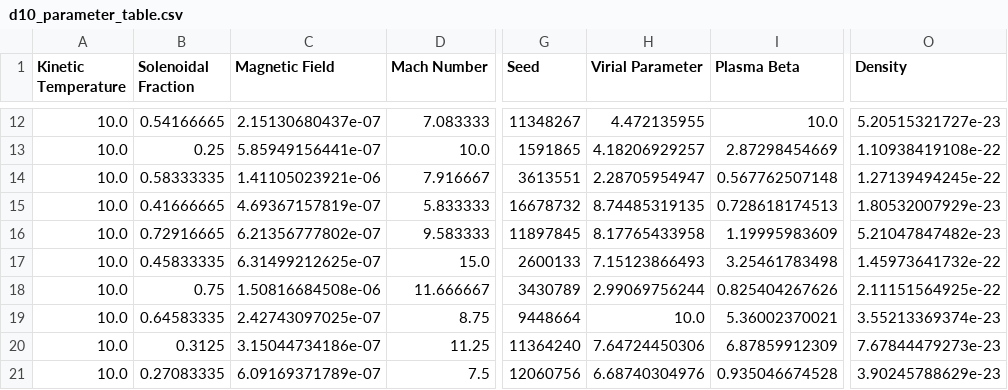
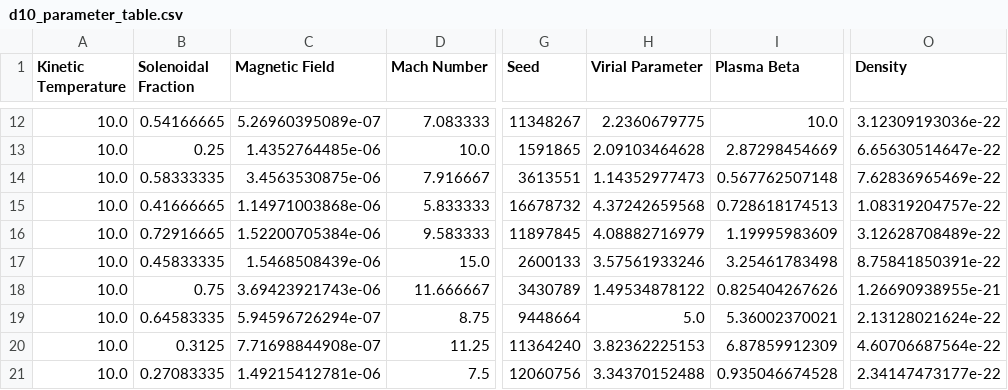
Before and after one commit to low-sky/simscript, a CSV file: d10_parameter_table.csv, drawn as a sheet; only a part is shown, gaps mark what is left out; the diff covers the shown part only; the diff names each change by its address in the sheet, - before the commit and + after, or states it on an @@ line.

```diff
--- a/d10_parameter_table.csv
+++ b/d10_parameter_table.csv
-C12 (Magnetic Field): 2.15130680437e-07
+C12 (Magnetic Field): 5.26960395089e-07
-H12 (Virial Parameter): 4.472135955
+H12 (Virial Parameter): 2.2360679775
-O12 (Density): 5.20515321727e-23
+O12 (Density): 3.12309193036e-22
-C13 (Magnetic Field): 5.85949156441e-07
+C13 (Magnetic Field): 1.4352764485e-06
-H13 (Virial Parameter): 4.18206929257
+H13 (Virial Parameter): 2.09103464628
-O13 (Density): 1.10938419108e-22
+O13 (Density): 6.65630514647e-22
-C14 (Magnetic Field): 1.41105023921e-06
+C14 (Magnetic Field): 3.4563530875e-06
-H14 (Virial Parameter): 2.28705954947
+H14 (Virial Parameter): 1.14352977473
-O14 (Density): 1.27139494245e-22
+O14 (Density): 7.62836965469e-22
-C15 (Magnetic Field): 4.69367157819e-07
+C15 (Magnetic Field): 1.14971003868e-06
-H15 (Virial Parameter): 8.74485319135
+H15 (Virial Parameter): 4.37242659568
-O15 (Density): 1.80532007929e-23
+O15 (Density): 1.08319204757e-22
-C16 (Magnetic Field): 6.21356777802e-07
+C16 (Magnetic Field): 1.52200705384e-06
-H16 (Virial Parameter): 8.17765433958
+H16 (Virial Parameter): 4.08882716979
-O16 (Density): 5.21047847482e-23
+O16 (Density): 3.12628708489e-22
-C17 (Magnetic Field): 6.31499212625e-07
+C17 (Magnetic Field): 1.5468508439e-06
-H17 (Virial Parameter): 7.15123866493
+H17 (Virial Parameter): 3.57561933246
-O17 (Density): 1.45973641732e-22
+O17 (Density): 8.75841850391e-22
-C18 (Magnetic Field): 1.50816684508e-06
+C18 (Magnetic Field): 3.69423921743e-06
-H18 (Virial Parameter): 2.99069756244
+H18 (Virial Parameter): 1.49534878122
-O18 (Density): 2.11151564925e-22
+O18 (Density): 1.26690938955e-21
-C19 (Magnetic Field): 2.42743097025e-07
+C19 (Magnetic Field): 5.94596726294e-07
-H19 (Virial Parameter): 10.0
+H19 (Virial Parameter): 5.0
-O19 (Density): 3.55213369374e-23
+O19 (Density): 2.13128021624e-22
-C20 (Magnetic Field): 3.15044734186e-07
+C20 (Magnetic Field): 7.71698844908e-07
-H20 (Virial Parameter): 7.64724450306
+H20 (Virial Parameter): 3.82362225153
-O20 (Density): 7.67844479273e-23
+O20 (Density): 4.60706687564e-22
-C21 (Magnetic Field): 6.09169371789e-07
+C21 (Magnetic Field): 1.49215412781e-06
-H21 (Virial Parameter): 6.68740304976
+H21 (Virial Parameter): 3.34370152488
-O21 (Density): 3.90245788629e-23
+O21 (Density): 2.34147473177e-22
```
Also changed, not shown: 45 edited cells elsewhere in this file, d10_fiducial_table.csv, 3 other files.
